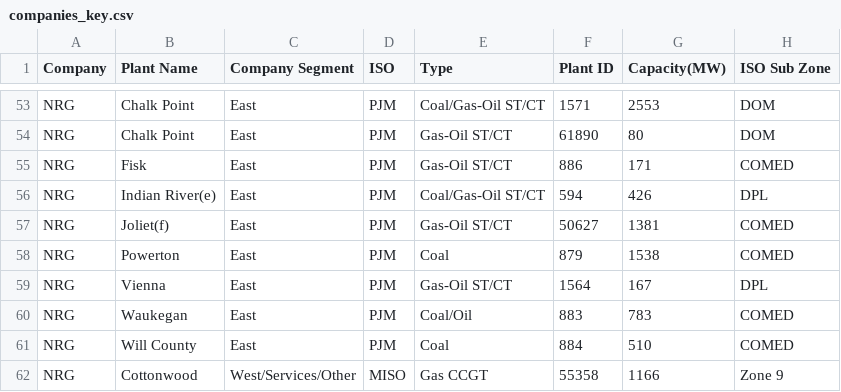
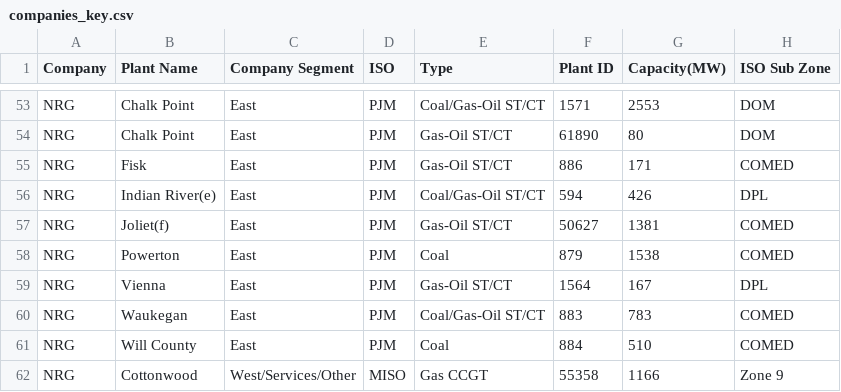
Before and after one commit to bhuv1p/Capacity-Dashboard, a CSV file: companies_key.csv, drawn as a sheet; only a part is shown, gaps mark what is left out.

Commit message:
Add files via upload

```diff
--- a/companies_key.csv
+++ b/companies_key.csv
@@ -59,3 +59,3 @@ NRG,Powerton,  East ,PJM,Coal,879,1538,COMED
 NRG,Vienna,  East ,PJM,Gas-Oil ST/CT,1564,167,DPL
-NRG,Waukegan,  East ,PJM,Coal/Oil,883,783,COMED
+NRG,Waukegan,  East ,PJM,Coal/Gas-Oil ST/CT,883,783,COMED
 NRG,Will County,  East ,PJM,Coal,884,510,COMED
```
